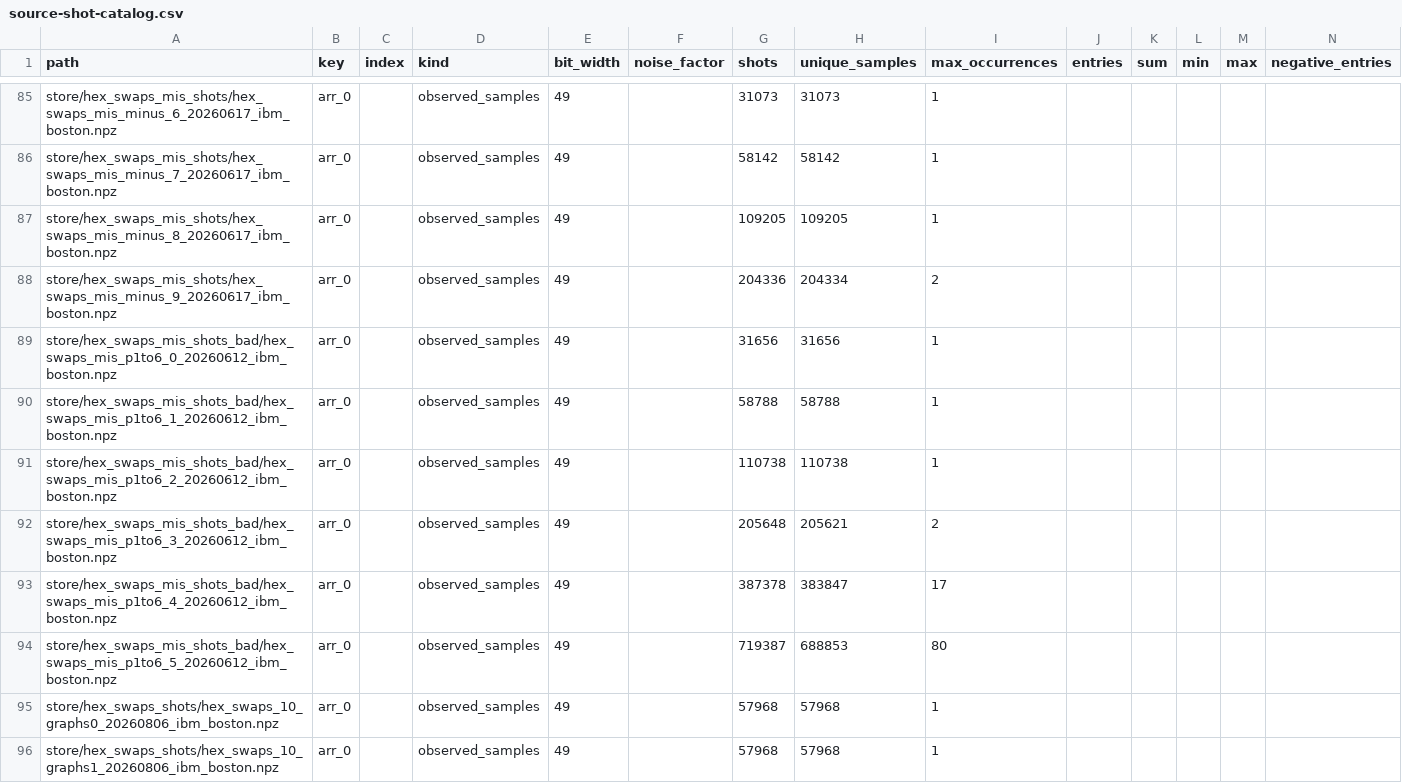
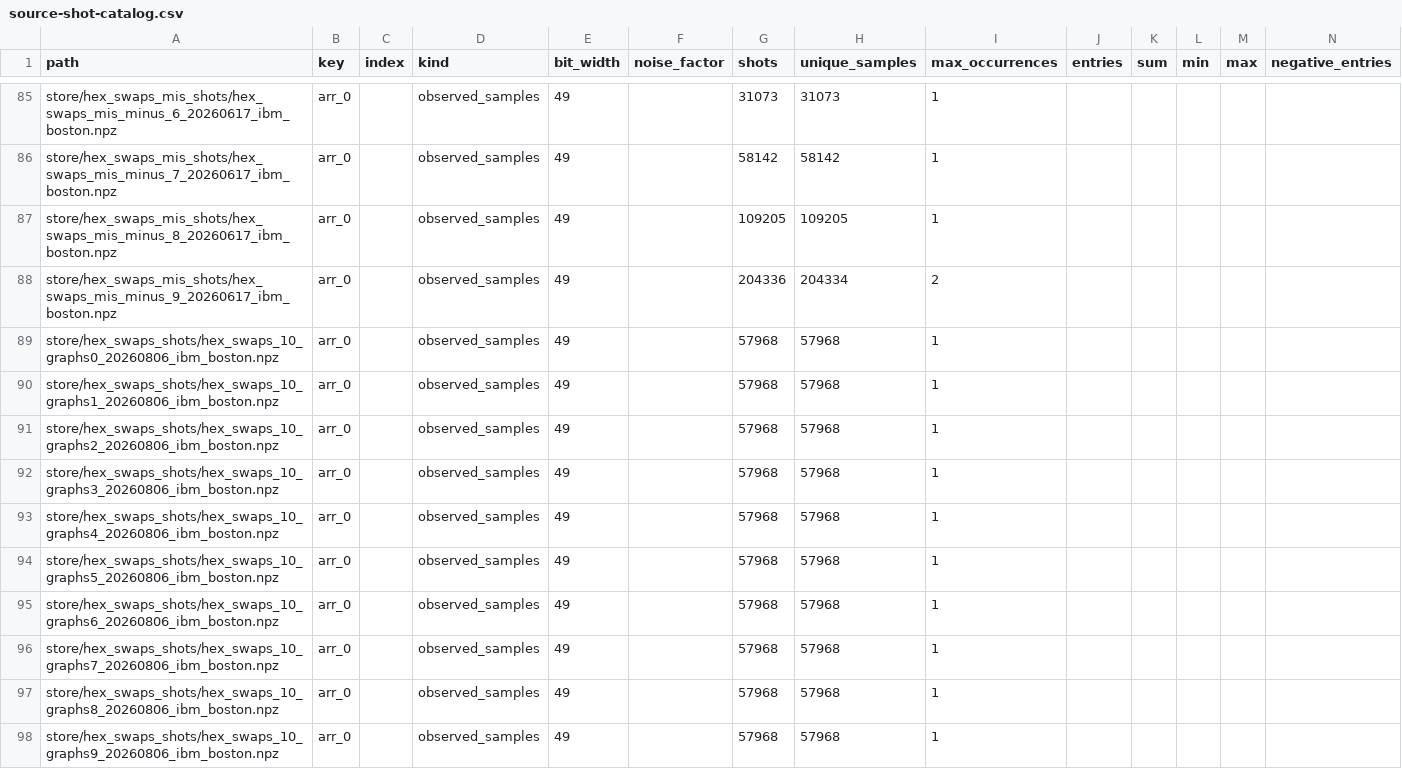
Before and after one commit to maloleroy/openshotsrepository-server, a CSV file: docs/source-shot-catalog.csv, drawn as a sheet; only a part is shown, gaps mark what is left out; the shorter side is filled out with more unchanged rows; the diff names each change by its address in the sheet, - before the commit and + after, or states it on an @@ line.

Commit message:
chore(audit): narrow source scope and confirm bound-circuit cache policy

```diff
--- a/docs/source-shot-catalog.csv
+++ b/docs/source-shot-catalog.csv
-row 89: store/hex_swaps_mis_shots_bad/hex_swaps_mis_p1to6_0_20260612_ibm_boston.npz | arr_0 |  | observed_samples | 49 |  | 31656 | 31656 | 1
-row 90: store/hex_swaps_mis_shots_bad/hex_swaps_mis_p1to6_1_20260612_ibm_boston.npz | arr_0 |  | observed_samples | 49 |  | 58788 | 58788 | 1
-row 91: store/hex_swaps_mis_shots_bad/hex_swaps_mis_p1to6_2_20260612_ibm_boston.npz | arr_0 |  | observed_samples | 49 |  | 110738 | 110738 | 1
-row 92: store/hex_swaps_mis_shots_bad/hex_swaps_mis_p1to6_3_20260612_ibm_boston.npz | arr_0 |  | observed_samples | 49 |  | 205648 | 205621 | 2
-row 93: store/hex_swaps_mis_shots_bad/hex_swaps_mis_p1to6_4_20260612_ibm_boston.npz | arr_0 |  | observed_samples | 49 |  | 387378 | 383847 | 17
-row 94: store/hex_swaps_mis_shots_bad/hex_swaps_mis_p1to6_5_20260612_ibm_boston.npz | arr_0 |  | observed_samples | 49 |  | 719387 | 688853 | 80
```
Also changed, not shown: 12 other files.
